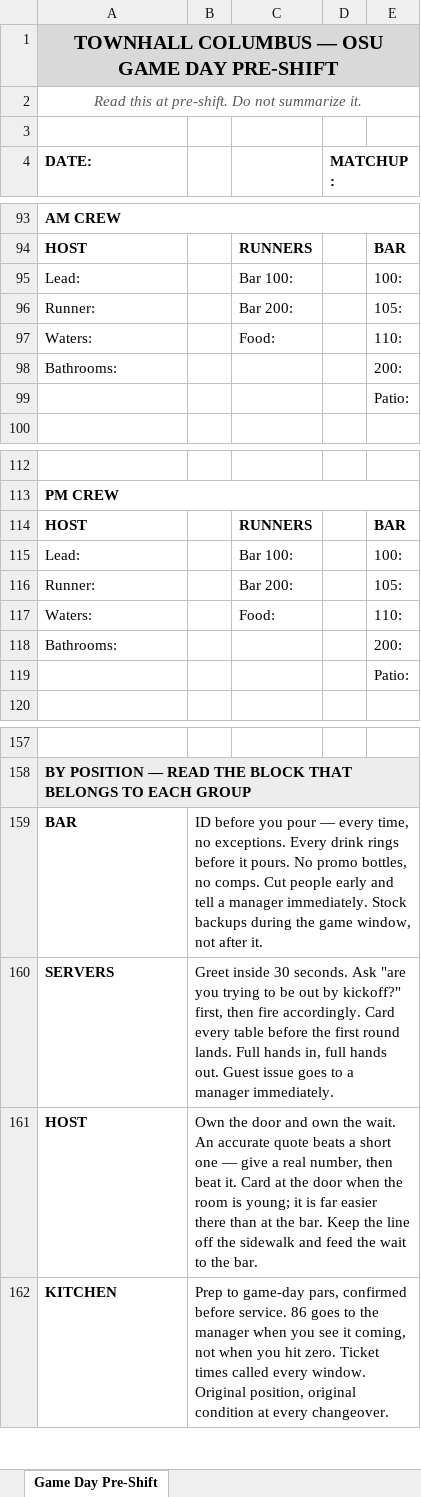
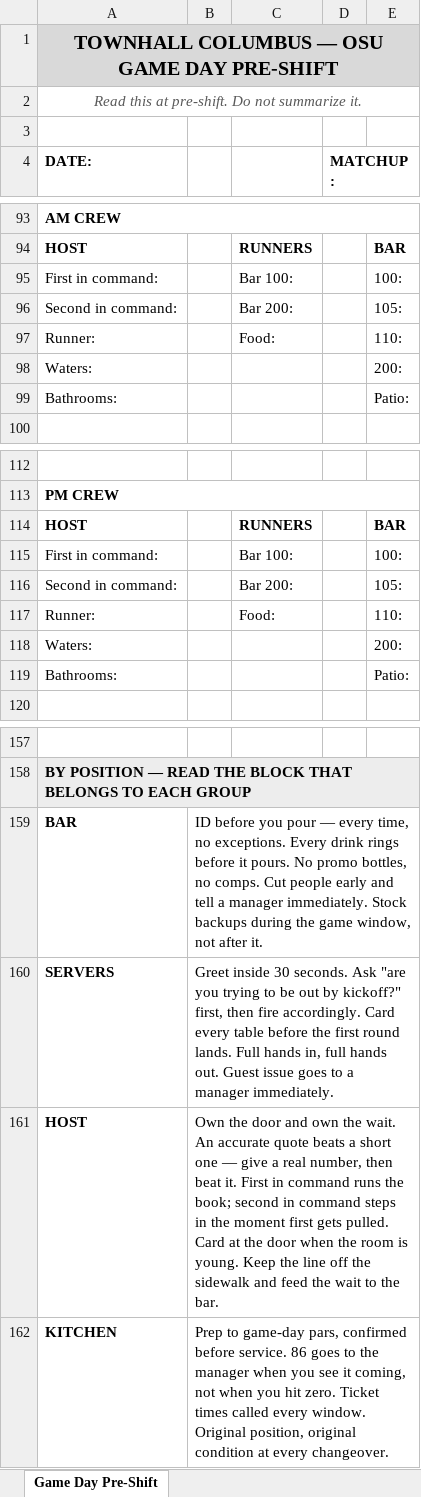
Before and after one commit to taylormccullough28-lab/townhall-ordering, an Excel workbook: docs/GameDay_PreShift_Template.xlsx, sheet Game Day Pre-Shift, drawn as a sheet; only a part is shown, gaps mark what is left out; values as stored, in another font and other column widths than the file's, no borders; removed rows and columns are numbered as before the commit, all else as after; the diff names each change by its address in the sheet, - before the commit and + after, or states it on an @@ line.

```diff
--- a/docs/GameDay_PreShift_Template.xlsx (sheet Game Day Pre-Shift)
+++ b/docs/GameDay_PreShift_Template.xlsx (sheet Game Day Pre-Shift)
-A95 (DATE:): Lead:
+A95 (DATE:): First in command:
-A96 (DATE:): Runner:
+A96 (DATE:): Second in command:
-A97 (DATE:): Waters:
+A97 (DATE:): Runner:
+row 98: Waters: |  |  |  | 200:
-E99: 200:
+E99: Patio:
-row 99:  |  |  |  | Patio:
-A115 (DATE:): Lead:
+A115 (DATE:): First in command:
-A116 (DATE:): Runner:
+A116 (DATE:): Second in command:
-A117 (DATE:): Waters:
+A117 (DATE:): Runner:
+row 118: Waters: |  |  |  | 200:
-E119: 200:
+E119: Patio:
-row 119:  |  |  |  | Patio:
-B161: …beat it. Card at the door when the room is young; it is far easier there than at the bar. Keep the…
+B161: …beat it. First in command runs the book; second in command steps in the moment first gets pulled. Card at the door when the room is young. Keep the…
```
Also changed, not shown: 2 other files.
